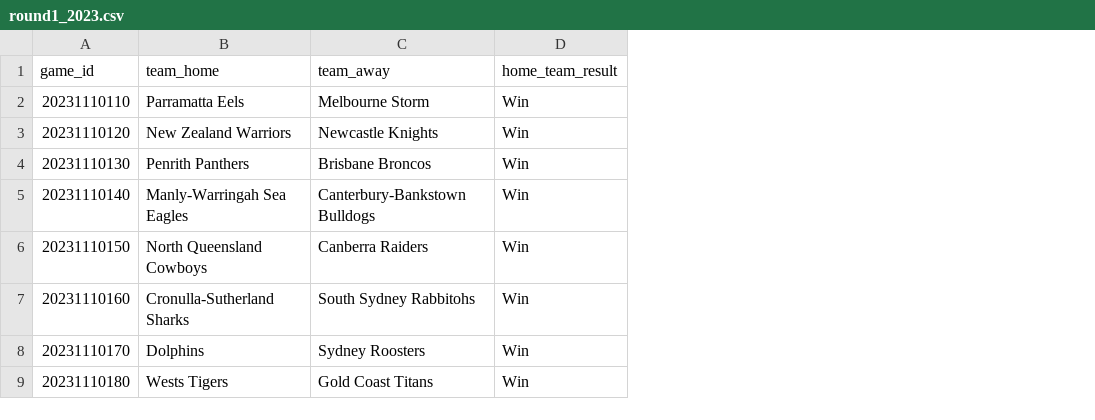
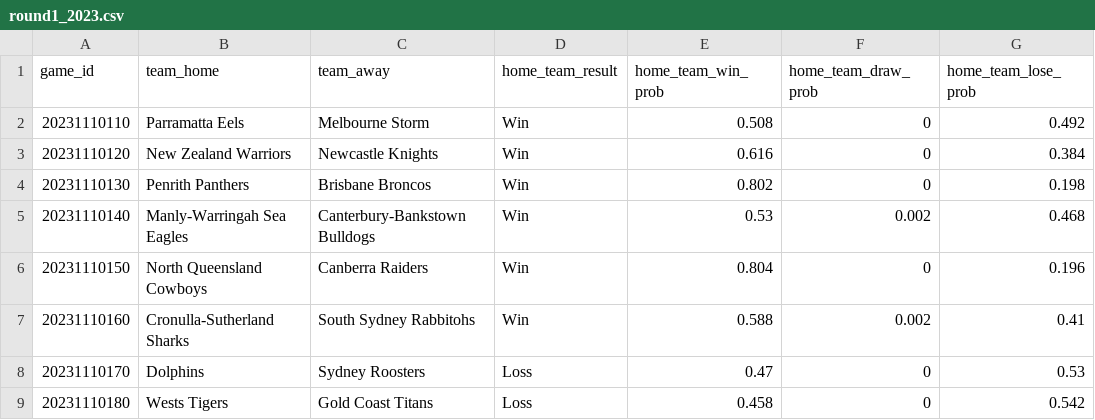
Before and after one commit to levonrush/footy-tipper, a CSV file: data/predictions/round1_2023.csv, drawn as a sheet; only a part is shown; the diff names each change by its address in the sheet, - before the commit and + after, or states it on an @@ line.

```diff
--- a/data/predictions/round1_2023.csv
+++ b/data/predictions/round1_2023.csv
+column E (home_team_win_prob), rows 2-9: 0.508 | 0.616 | 0.802 | 0.53 | 0.804 | 0.588 | 0.47 | 0.458
+column F (home_team_draw_prob), rows 2-9: 0 | 0 | 0 | 0.002 | 0 | 0.002 | 0 | 0
+column G (home_team_lose_prob), rows 2-9: 0.492 | 0.384 | 0.198 | 0.468 | 0.196 | 0.41 | 0.53 | 0.542
-D8:D9 (home_team_result): Win
+D8:D9 (home_team_result): Loss
```
Also changed, not shown: 6 other files.
